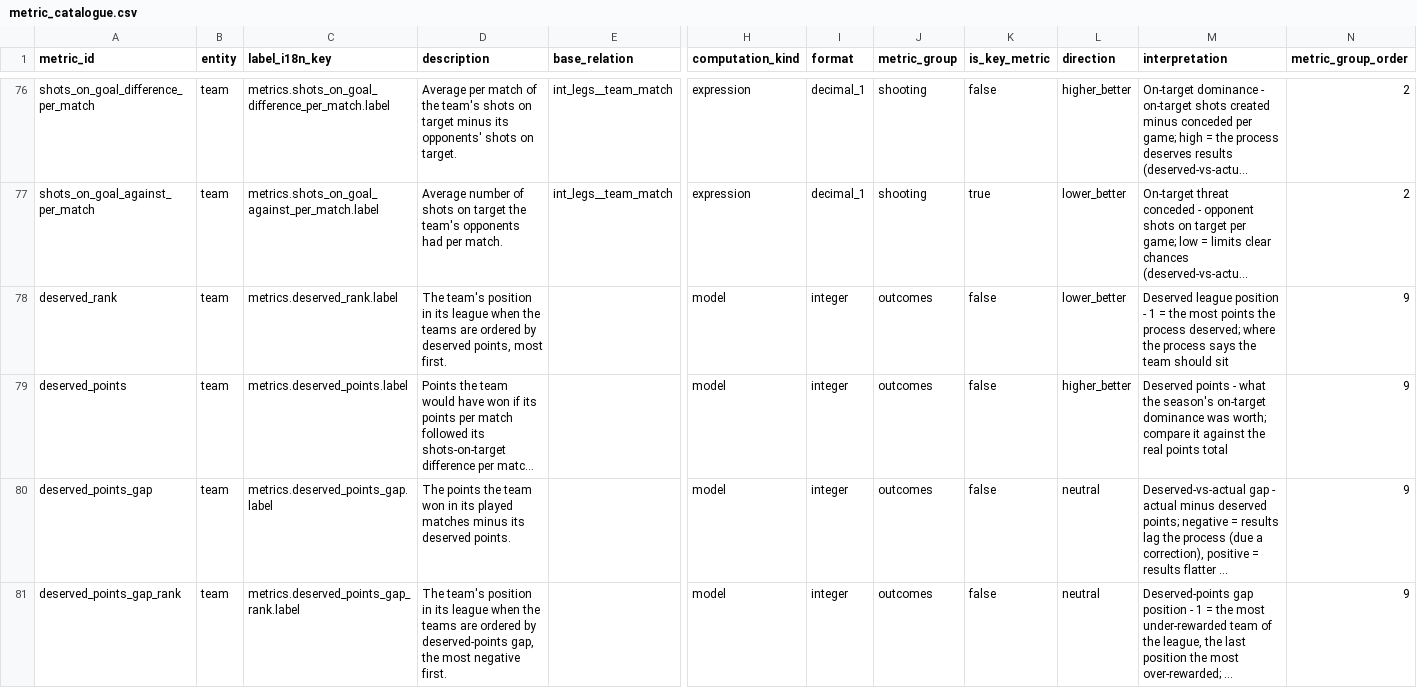
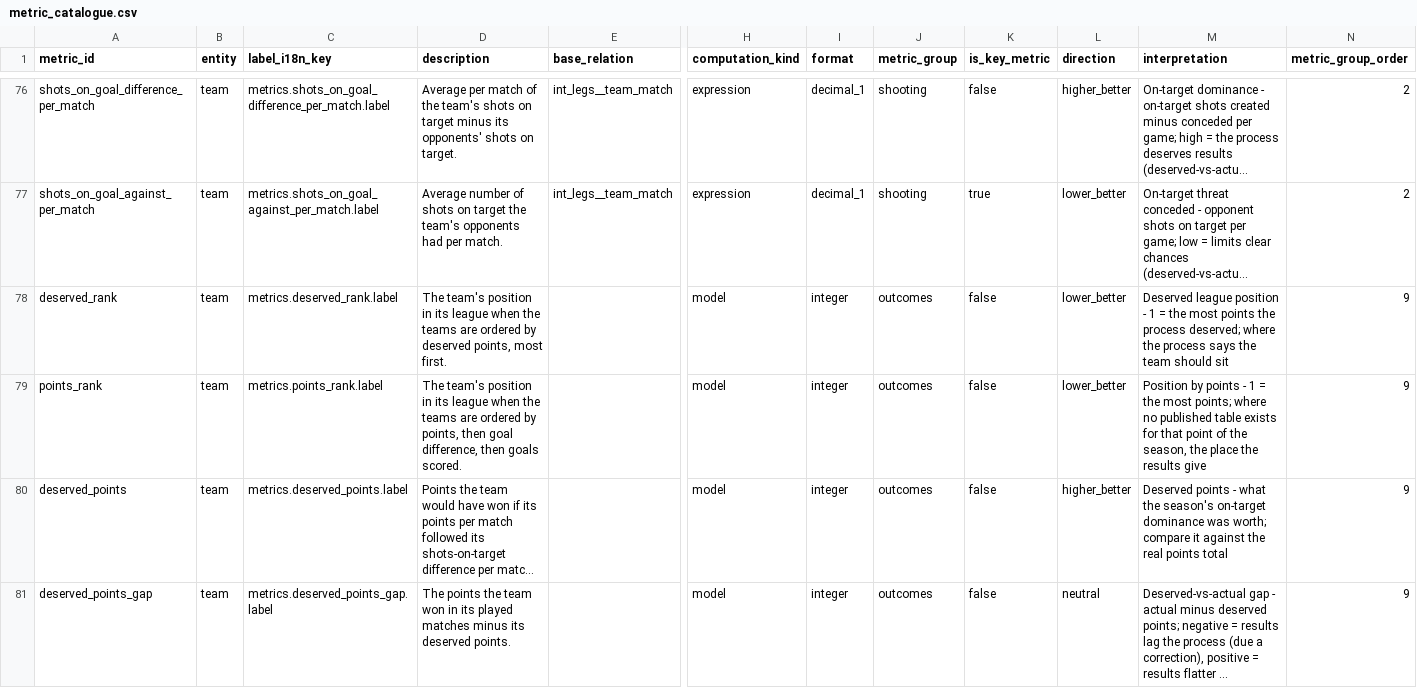
Before and after one commit to ramialfahham/football-data-pipeline, a CSV file: dbt_project/seeds/metric_catalogue.csv, drawn as a sheet; only a part is shown, gaps mark what is left out; the shorter side is filled out with more unchanged rows; long unchanged cells end in …; rows hold the shown columns only; the diff names each change by its address in the sheet, - before the commit and + after, or states it on an @@ line.

```diff
--- a/dbt_project/seeds/metric_catalogue.csv
+++ b/dbt_project/seeds/metric_catalogue.csv
+row 79: points_rank | team | metrics.points_rank.label | The team's position in its league when the teams are ordered by points, then goal difference, then goals scored. |  | model | integer | outcomes | false | lower_better | Position by points - 1 = the most points; where no published table exists for that point of the season, the place the results give | 9
```
Also changed, not shown: dbt_project/seeds/metric_map.csv, 29 other files.
